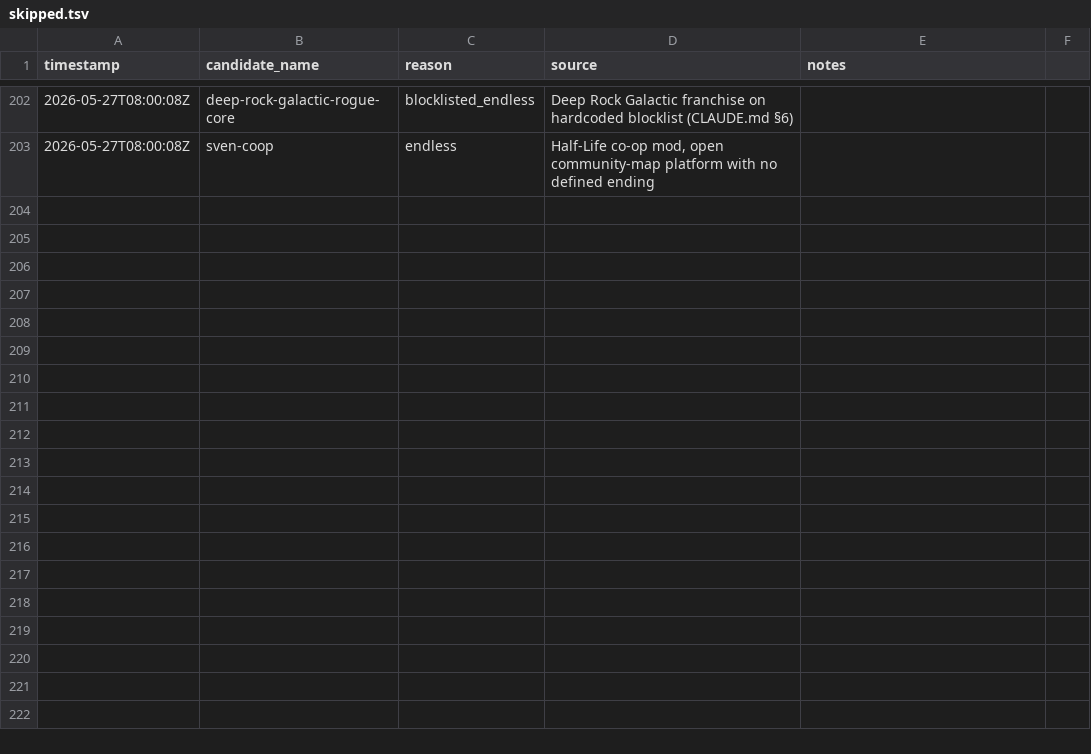
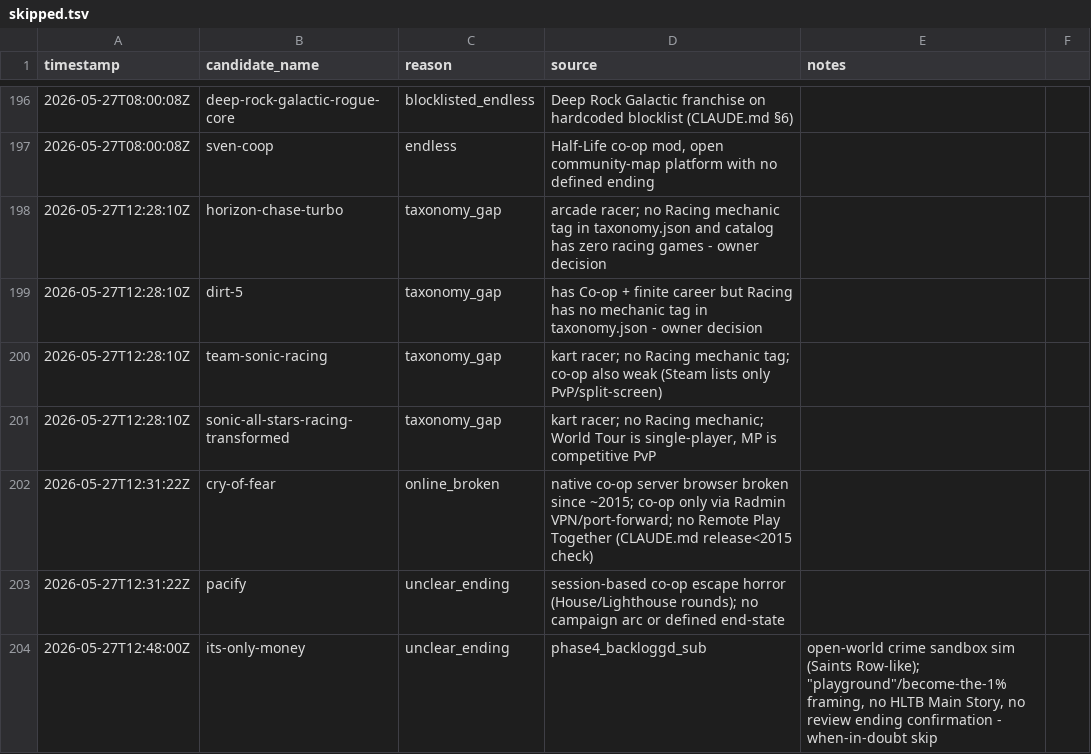
Before and after one commit to LoyEgor/pc-coop-games, a TSV file: .claude/skills/coop-hunter/state/skipped.tsv, drawn as a sheet; only a part is shown, gaps mark what is left out; the diff covers the shown part only.

```diff
--- a/.claude/skills/coop-hunter/state/skipped.tsv
+++ b/.claude/skills/coop-hunter/state/skipped.tsv
@@ -203 +197,8 @@ timestamp	candidate_name	reason	source	notes
 2026-05-27T08:00:08Z	sven-coop	endless	Half-Life co-op mod, open community-map platform with no defined ending
+2026-05-27T12:28:10Z	horizon-chase-turbo	taxonomy_gap	arcade racer; no Racing mechanic tag in taxonomy.json and catalog has zero racing games - owner decision
+2026-05-27T12:28:10Z	dirt-5	taxonomy_gap	has Co-op + finite career but Racing has no mechanic tag in taxonomy.json - owner decision
+2026-05-27T12:28:10Z	team-sonic-racing	taxonomy_gap	kart racer; no Racing mechanic tag; co-op also weak (Steam lists only PvP/split-screen)
+2026-05-27T12:28:10Z	sonic-all-stars-racing-transformed	taxonomy_gap	kart racer; no Racing mechanic; World Tour is single-player, MP is competitive PvP
+2026-05-27T12:31:22Z	cry-of-fear	online_broken	native co-op server browser broken since ~2015; co-op only via Radmin VPN/port-forward; no Remote Play Together (CLAUDE.md release<2015 check)
+2026-05-27T12:31:22Z	pacify	unclear_ending	session-based co-op escape horror (House/Lighthouse rounds); no campaign arc or defined end-state
+2026-05-27T12:48:00Z	its-only-money	unclear_ending	phase4_backloggd_sub	open-world crime sandbox sim (Saints Row-like); "playground"/become-the-1% framing, no HLTB Main Story, no review ending confirmation - when-in-doubt skip
```
Also changed, not shown: 6 added rows, 6 removed rows and 4 edited cells elsewhere in this file, .claude/skills/coop-hunter/state/added.tsv, .claude/skills/coop-hunter/state/removed-entries.tsv, 10 other files.
